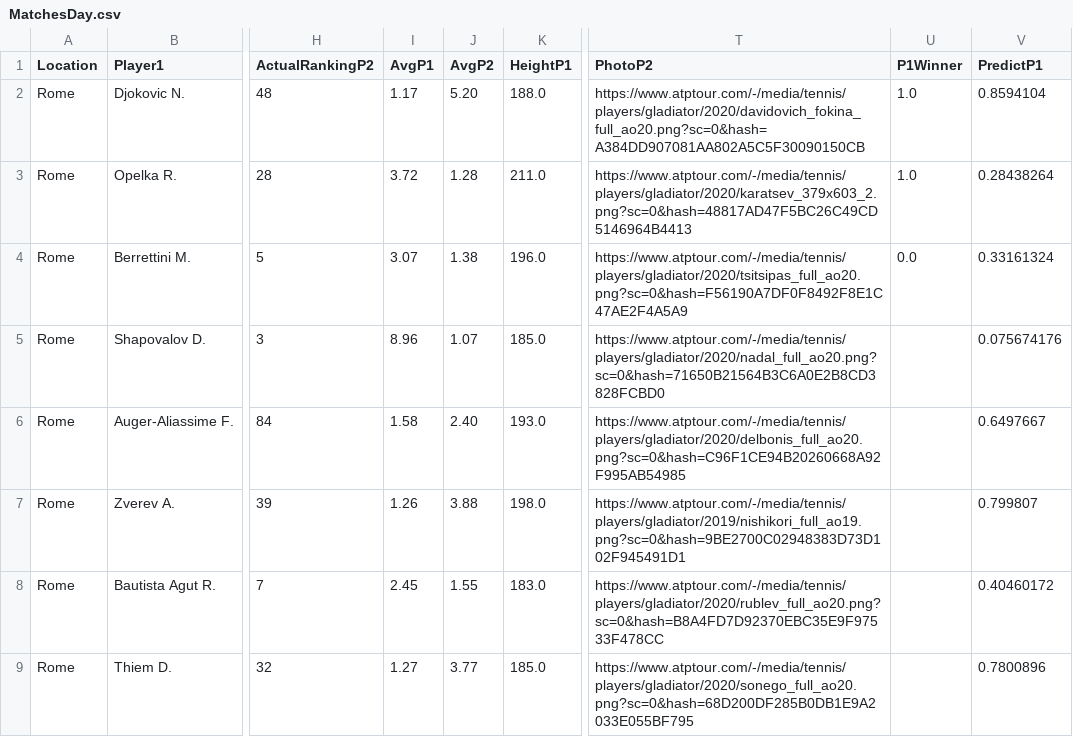
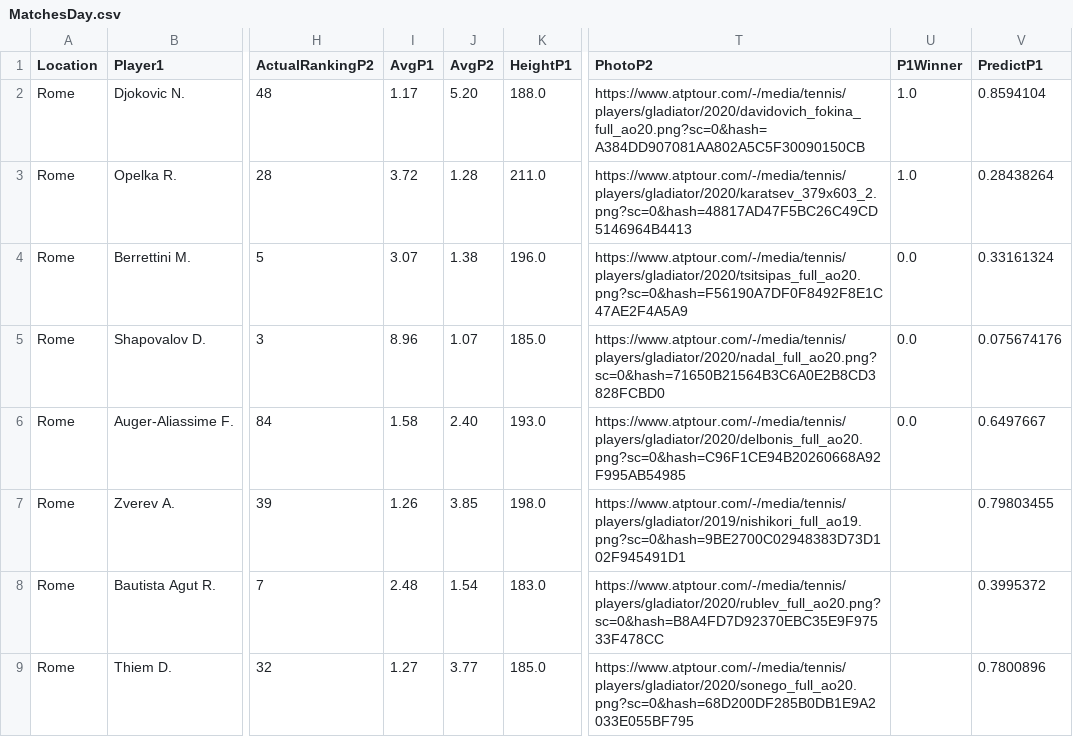
Before and after one commit to pmecchia/atp-prediction-webapp, a CSV file: MatchesDay.csv, drawn as a sheet; only a part is shown, gaps mark what is left out; the diff names each change by its address in the sheet, - before the commit and + after, or states it on an @@ line.

Commit message:
Update MatchesDay.csv

```diff
--- a/MatchesDay.csv
+++ b/MatchesDay.csv
-U5:U6 (P1Winner): (empty)
+U5:U6 (P1Winner): 0.0
-J7 (AvgP2): 3.88
+J7 (AvgP2): 3.85
-V7 (PredictP1): 0.799807
+V7 (PredictP1): 0.79803455
-I8 (AvgP1): 2.45
+I8 (AvgP1): 2.48
-J8 (AvgP2): 1.55
+J8 (AvgP2): 1.54
-V8 (PredictP1): 0.40460172
+V8 (PredictP1): 0.3995372
```
